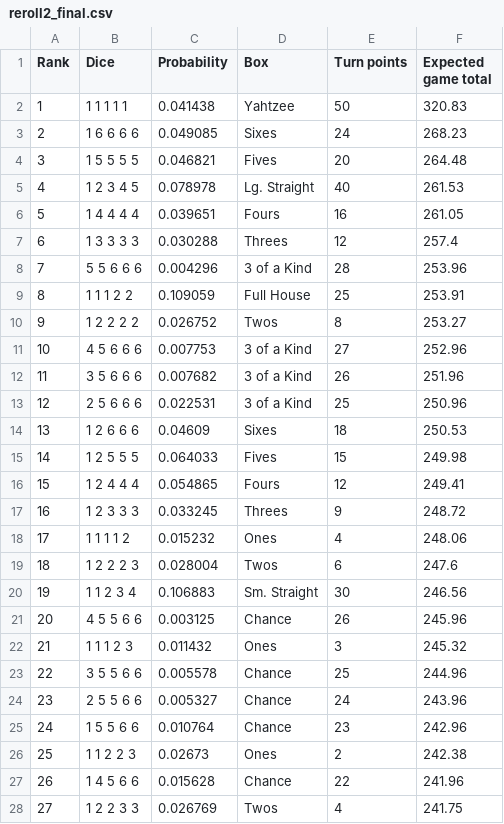
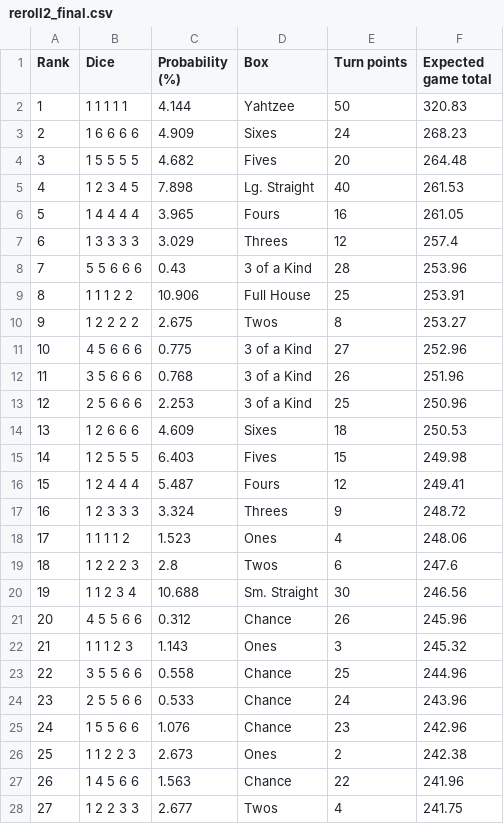
Before and after one commit to Ballpark-Figures/yahtzee, a CSV file: math/exports/first_turn_tables/reroll2_final.csv, drawn as a sheet; only a part is shown; the diff covers the shown part only.

```diff
--- a/math/exports/first_turn_tables/reroll2_final.csv
+++ b/math/exports/first_turn_tables/reroll2_final.csv
@@ -1,28 +1,28 @@
-Rank,Dice,Probability,Box,Turn points,Expected game total
-1,1 1 1 1 1,0.041438,Yahtzee,50,320.83
-2,1 6 6 6 6,0.049085,Sixes,24,268.23
-3,1 5 5 5 5,0.046821,Fives,20,264.48
-4,1 2 3 4 5,0.078978,Lg. Straight,40,261.53
-5,1 4 4 4 4,0.039651,Fours,16,261.05
-6,1 3 3 3 3,0.030288,Threes,12,257.4
-7,5 5 6 6 6,0.004296,3 of a Kind,28,253.96
-8,1 1 1 2 2,0.109059,Full House,25,253.91
-9,1 2 2 2 2,0.026752,Twos,8,253.27
-10,4 5 6 6 6,0.007753,3 of a Kind,27,252.96
-11,3 5 6 6 6,0.007682,3 of a Kind,26,251.96
-12,2 5 6 6 6,0.022531,3 of a Kind,25,250.96
-13,1 2 6 6 6,0.04609,Sixes,18,250.53
-14,1 2 5 5 5,0.064033,Fives,15,249.98
-15,1 2 4 4 4,0.054865,Fours,12,249.41
-16,1 2 3 3 3,0.033245,Threes,9,248.72
-17,1 1 1 1 2,0.015232,Ones,4,248.06
-18,1 2 2 2 3,0.028004,Twos,6,247.6
-19,1 1 2 3 4,0.106883,Sm. Straight,30,246.56
-20,4 5 5 6 6,0.003125,Chance,26,245.96
-21,1 1 1 2 3,0.011432,Ones,3,245.32
-22,3 5 5 6 6,0.005578,Chance,25,244.96
-23,2 5 5 6 6,0.005327,Chance,24,243.96
-24,1 5 5 6 6,0.010764,Chance,23,242.96
-25,1 1 2 2 3,0.02673,Ones,2,242.38
-26,1 4 5 6 6,0.015628,Chance,22,241.96
-27,1 2 2 3 3,0.026769,Twos,4,241.75
+Rank,Dice,Probability (%),Box,Turn points,Expected game total
+1,1 1 1 1 1,4.144,Yahtzee,50,320.83
+2,1 6 6 6 6,4.909,Sixes,24,268.23
+3,1 5 5 5 5,4.682,Fives,20,264.48
+4,1 2 3 4 5,7.898,Lg. Straight,40,261.53
+5,1 4 4 4 4,3.965,Fours,16,261.05
+6,1 3 3 3 3,3.029,Threes,12,257.4
+7,5 5 6 6 6,0.43,3 of a Kind,28,253.96
+8,1 1 1 2 2,10.906,Full House,25,253.91
+9,1 2 2 2 2,2.675,Twos,8,253.27
+10,4 5 6 6 6,0.775,3 of a Kind,27,252.96
+11,3 5 6 6 6,0.768,3 of a Kind,26,251.96
+12,2 5 6 6 6,2.253,3 of a Kind,25,250.96
+13,1 2 6 6 6,4.609,Sixes,18,250.53
+14,1 2 5 5 5,6.403,Fives,15,249.98
+15,1 2 4 4 4,5.487,Fours,12,249.41
+16,1 2 3 3 3,3.324,Threes,9,248.72
+17,1 1 1 1 2,1.523,Ones,4,248.06
+18,1 2 2 2 3,2.8,Twos,6,247.6
+19,1 1 2 3 4,10.688,Sm. Straight,30,246.56
+20,4 5 5 6 6,0.312,Chance,26,245.96
+21,1 1 1 2 3,1.143,Ones,3,245.32
+22,3 5 5 6 6,0.558,Chance,25,244.96
+23,2 5 5 6 6,0.533,Chance,24,243.96
+24,1 5 5 6 6,1.076,Chance,23,242.96
+25,1 1 2 2 3,2.673,Ones,2,242.38
+26,1 4 5 6 6,1.563,Chance,22,241.96
+27,1 2 2 3 3,2.677,Twos,4,241.75
```
Also changed, not shown: 5 edited cells elsewhere in this file, math/exports/first_turn_tables/reroll1.csv, math/exports/first_turn_tables/roll1.csv, 1 other file.
